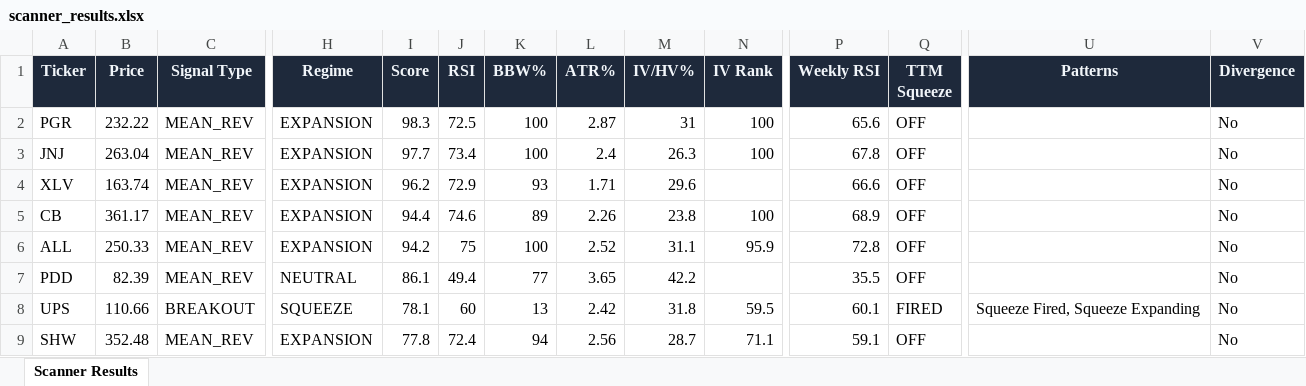
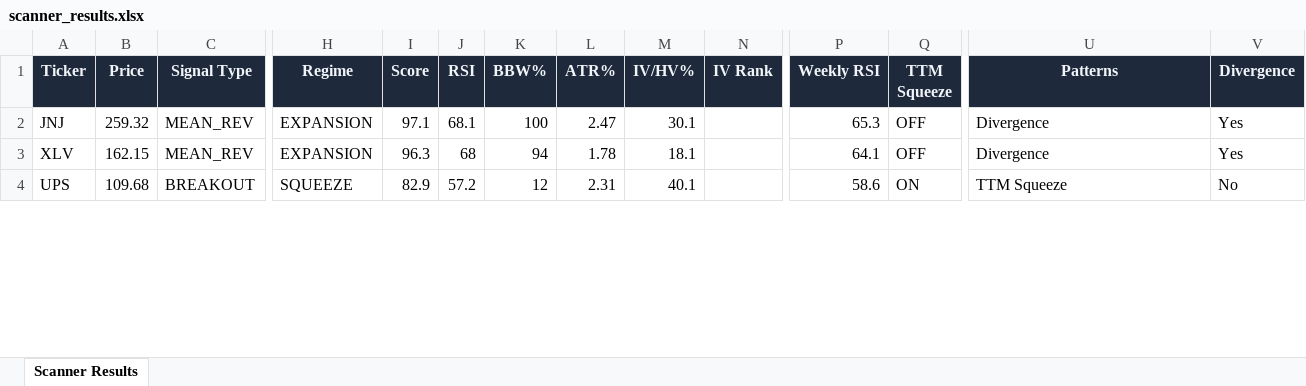
Before and after one commit to 6000rr4n/BM-screener, an Excel workbook: output/scanner_results.xlsx, sheet Scanner Results, drawn as a sheet; only a part is shown, gaps mark what is left out; values as stored, in another font and other column widths than the file's, no borders; removed rows and columns are numbered as before the commit, all else as after; rows hold the shown columns only; the diff covers the shown part only; the diff names each change by its address in the sheet, - before the commit and + after, or states it on an @@ line.

```diff
--- a/output/scanner_results.xlsx (sheet Scanner Results)
+++ b/output/scanner_results.xlsx (sheet Scanner Results)
-row 2: PGR | 232.22 | MEAN_REV | EXPANSION | 98.3 | 72.5 | 100 | 2.87 | 31 | 100 | 65.6 | OFF |  | No
-B2 (Price): 263.04
+B2 (Price): 259.32
-I2 (Score): 97.7
+I2 (Score): 97.1
-J2 (RSI): 73.4
+J2 (RSI): 68.1
-L2 (ATR%): 2.4
+L2 (ATR%): 2.47
-M2 (IV/HV%): 26.3
+M2 (IV/HV%): 30.1
-N2 (IV Rank): 100
+N2 (IV Rank): (empty)
-P2 (Weekly RSI): 67.8
+P2 (Weekly RSI): 65.3
-U2:U3 (Patterns): (empty)
+U2:U3 (Patterns): Divergence
-V2:V3 (Divergence): No
+V2:V3 (Divergence): Yes
-B3 (Price): 163.74
+B3 (Price): 162.15
-I3 (Score): 96.2
+I3 (Score): 96.3
-J3 (RSI): 72.9
+J3 (RSI): 68
-K3 (BBW%): 93
+K3 (BBW%): 94
-L3 (ATR%): 1.71
+L3 (ATR%): 1.78
-M3 (IV/HV%): 29.6
+M3 (IV/HV%): 18.1
-P3 (Weekly RSI): 66.6
+P3 (Weekly RSI): 64.1
-row 5: CB | 361.17 | MEAN_REV | EXPANSION | 94.4 | 74.6 | 89 | 2.26 | 23.8 | 100 | 68.9 | OFF |  | No
-row 6: ALL | 250.33 | MEAN_REV | EXPANSION | 94.2 | 75 | 100 | 2.52 | 31.1 | 95.9 | 72.8 | OFF |  | No
-row 7: PDD | 82.39 | MEAN_REV | NEUTRAL | 86.1 | 49.4 | 77 | 3.65 | 42.2 |  | 35.5 | OFF |  | No
-B4 (Price): 110.66
+B4 (Price): 109.68
-I4 (Score): 78.1
+I4 (Score): 82.9
-J4 (RSI): 60
+J4 (RSI): 57.2
-K4 (BBW%): 13
+K4 (BBW%): 12
-L4 (ATR%): 2.42
+L4 (ATR%): 2.31
-M4 (IV/HV%): 31.8
+M4 (IV/HV%): 40.1
-N4 (IV Rank): 59.5
+N4 (IV Rank): (empty)
-P4 (Weekly RSI): 60.1
+P4 (Weekly RSI): 58.6
-Q4 (TTM Squeeze): FIRED
+Q4 (TTM Squeeze): ON
-U4 (Patterns): Squeeze Fired, Squeeze Expanding
+U4 (Patterns): TTM Squeeze
-row 9: SHW | 352.48 | MEAN_REV | EXPANSION | 77.8 | 72.4 | 94 | 2.56 | 28.7 | 71.1 | 59.1 | OFF |  | No
```
Also changed, not shown: 9 added rows, 10 removed rows and 99 edited cells elsewhere in this sheet, 1 other file.
